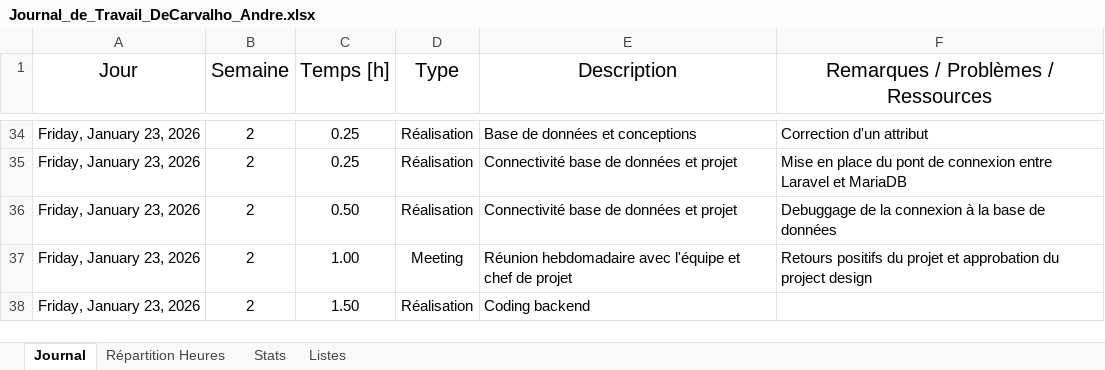
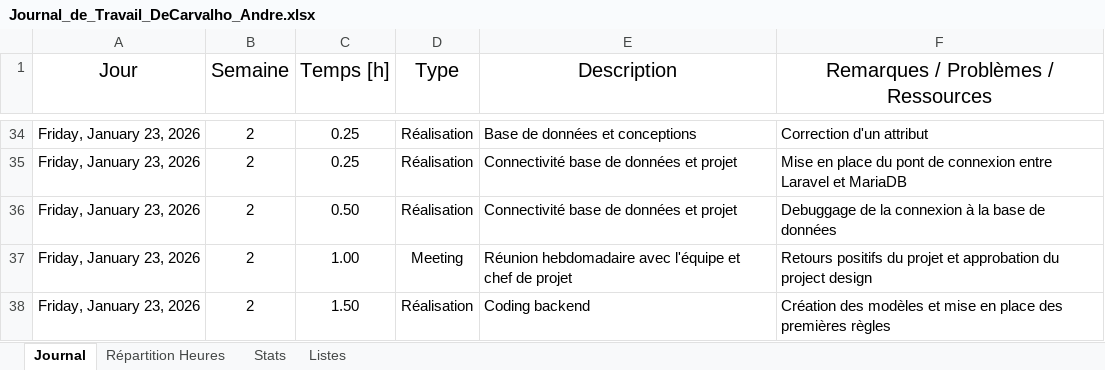
Before and after one commit to AndreDeCar/Lego-Inventor-Manager, an Excel workbook: Annexes/Journal_de_travail/Journal_de_Travail_DeCarvalho_Andre.xlsx, sheet Journal, drawn as a sheet; only a part is shown, gaps mark what is left out; values as stored, in another font and other column widths than the file's, no borders; table styles not drawn; the diff names each change by its address in the sheet, - before the commit and + after, or states it on an @@ line.

Commit message:
docs: update working diary

```diff
--- a/Annexes/Journal_de_travail/Journal_de_Travail_DeCarvalho_Andre.xlsx (sheet Journal)
+++ b/Annexes/Journal_de_travail/Journal_de_Travail_DeCarvalho_Andre.xlsx (sheet Journal)
-F38: (empty)
+F38: Création des modèles et mise en place des premières règles
```
